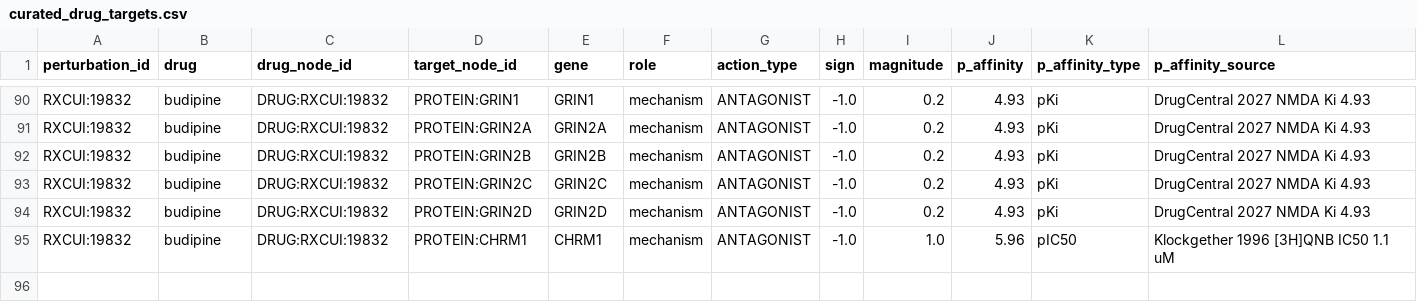
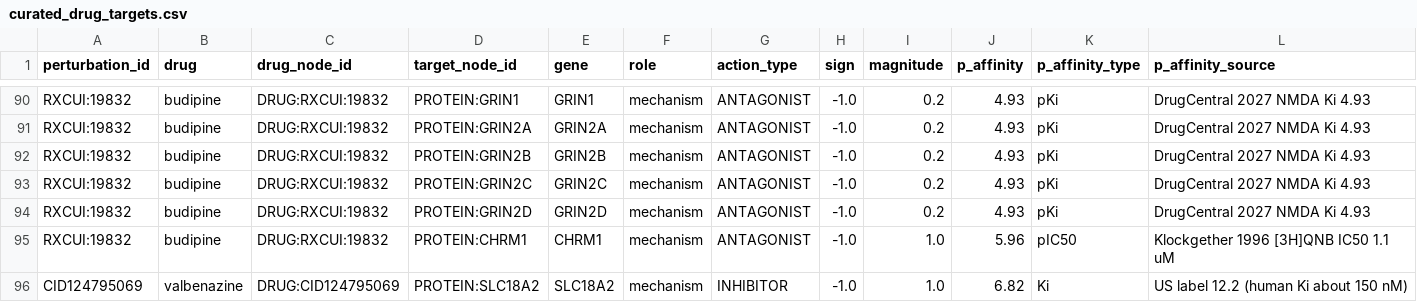
Before and after one commit to TimeDelta/perturbation-symptom-modules, a CSV file: configs/curated_drug_targets.csv, drawn as a sheet; only a part is shown, gaps mark what is left out; rows hold the shown columns only; the diff names each change by its address in the sheet, - before the commit and + after, or states it on an @@ line.

```diff
--- a/configs/curated_drug_targets.csv
+++ b/configs/curated_drug_targets.csv
+row 96: CID124795069 | valbenazine | DRUG:CID124795069 | PROTEIN:SLC18A2 | SLC18A2 | mechanism | INHIBITOR | -1.0 | 1.0 | 6.82 | Ki | US label 12.2 (human Ki about 150 nM)
```
Also changed, not shown: 4 other files.
